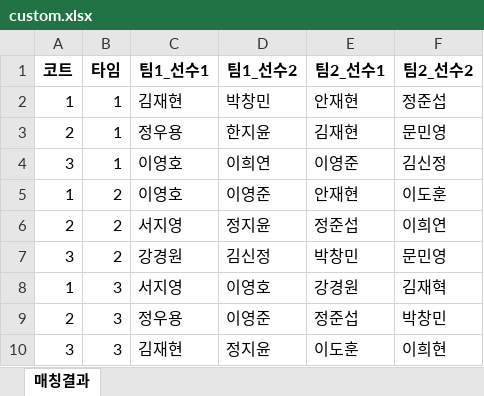
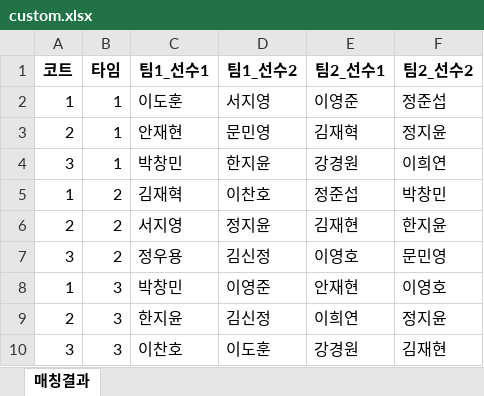
Before and after one commit to jy17347/tennis-matching, an Excel workbook: dataset/custom.xlsx, sheet 매칭결과, drawn as a sheet; only a part is shown; values as stored, in another font and other column widths than the file's, no borders; the diff covers the shown part only; the diff names each change by its address in the sheet, - before the commit and + after, or states it on an @@ line.

```diff
--- a/dataset/custom.xlsx (sheet 매칭결과)
+++ b/dataset/custom.xlsx (sheet 매칭결과)
-C2 (팀1_선수1): 김재현
+C2 (팀1_선수1): 이도훈
-D2 (팀1_선수2): 박창민
+D2 (팀1_선수2): 서지영
-E2 (팀2_선수1): 안재현
+E2 (팀2_선수1): 이영준
-C3 (팀1_선수1): 정우용
+C3 (팀1_선수1): 안재현
-D3 (팀1_선수2): 한지윤
+D3 (팀1_선수2): 문민영
-E3 (팀2_선수1): 김재현
+E3 (팀2_선수1): 김재혁
-F3 (팀2_선수2): 문민영
+F3 (팀2_선수2): 정지윤
-C4 (팀1_선수1): 이영호
+C4 (팀1_선수1): 박창민
-D4 (팀1_선수2): 이희연
+D4 (팀1_선수2): 한지윤
-E4 (팀2_선수1): 이영준
+E4 (팀2_선수1): 강경원
-F4 (팀2_선수2): 김신정
+F4 (팀2_선수2): 이희연
-C5 (팀1_선수1): 이영호
+C5 (팀1_선수1): 김재혁
-D5 (팀1_선수2): 이영준
+D5 (팀1_선수2): 이찬호
-E5 (팀2_선수1): 안재현
+E5 (팀2_선수1): 정준섭
-F5 (팀2_선수2): 이도훈
+F5 (팀2_선수2): 박창민
-E6 (팀2_선수1): 정준섭
+E6 (팀2_선수1): 김재현
-F6 (팀2_선수2): 이희연
+F6 (팀2_선수2): 한지윤
-C7 (팀1_선수1): 강경원
+C7 (팀1_선수1): 정우용
-E7 (팀2_선수1): 박창민
+E7 (팀2_선수1): 이영호
-C8 (팀1_선수1): 서지영
+C8 (팀1_선수1): 박창민
-D8 (팀1_선수2): 이영호
+D8 (팀1_선수2): 이영준
-E8 (팀2_선수1): 강경원
+E8 (팀2_선수1): 안재현
-F8 (팀2_선수2): 김재혁
+F8 (팀2_선수2): 이영호
-C9 (팀1_선수1): 정우용
+C9 (팀1_선수1): 한지윤
-D9 (팀1_선수2): 이영준
+D9 (팀1_선수2): 김신정
-E9 (팀2_선수1): 정준섭
+E9 (팀2_선수1): 이희연
-F9 (팀2_선수2): 박창민
+F9 (팀2_선수2): 정지윤
-C10 (팀1_선수1): 김재현
+C10 (팀1_선수1): 이찬호
-D10 (팀1_선수2): 정지윤
+D10 (팀1_선수2): 이도훈
-E10 (팀2_선수1): 이도훈
+E10 (팀2_선수1): 강경원
-F10 (팀2_선수2): 이희현
+F10 (팀2_선수2): 김재현
```
Also changed, not shown: 21 edited cells elsewhere in this sheet, dataset/roster.xlsx, 1 other file.
